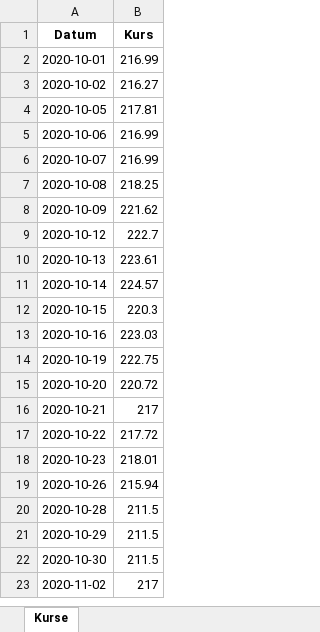
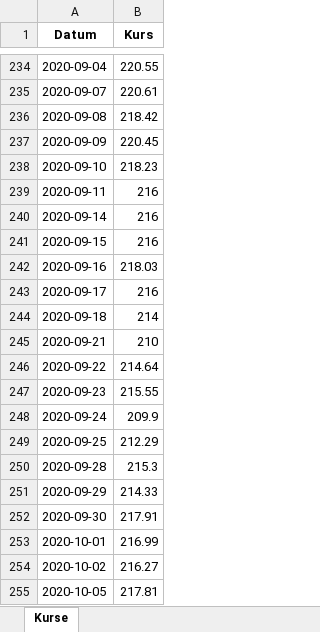
Before and after one commit to simhof673/Daily-stock-update, an Excel workbook: fund_history.xlsx, sheet Kurse, drawn as a sheet; only a part is shown, gaps mark what is left out; the shorter side is filled out with more unchanged rows; values as stored, in another font and other column widths than the file's, no borders; the diff covers the shown part only; the diff names each change by its address in the sheet, - before the commit and + after, or states it on an @@ line.

```diff
--- a/fund_history.xlsx (sheet Kurse)
+++ b/fund_history.xlsx (sheet Kurse)
+row 234: 2020-09-04 | 220.55
+row 235: 2020-09-07 | 220.61
+row 236: 2020-09-08 | 218.42
+row 237: 2020-09-09 | 220.45
+row 238: 2020-09-10 | 218.23
+row 239: 2020-09-11 | 216
+row 240: 2020-09-14 | 216
+row 241: 2020-09-15 | 216
+row 242: 2020-09-16 | 218.03
+row 243: 2020-09-17 | 216
+row 244: 2020-09-18 | 214
+row 245: 2020-09-21 | 210
+row 246: 2020-09-22 | 214.64
+row 247: 2020-09-23 | 215.55
+row 248: 2020-09-24 | 209.9
+row 249: 2020-09-25 | 212.29
+row 250: 2020-09-28 | 215.3
+row 251: 2020-09-29 | 214.33
+row 252: 2020-09-30 | 217.91
```
Also changed, not shown: 233 added rows elsewhere in this sheet, 1 other file.
